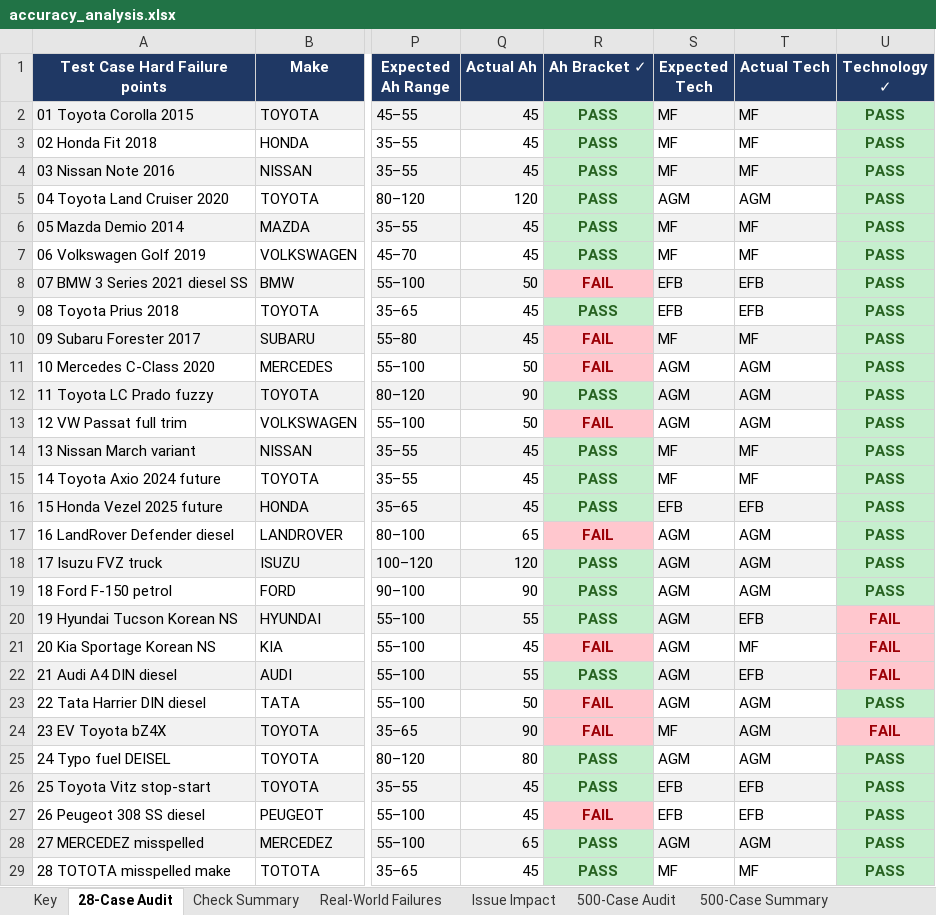
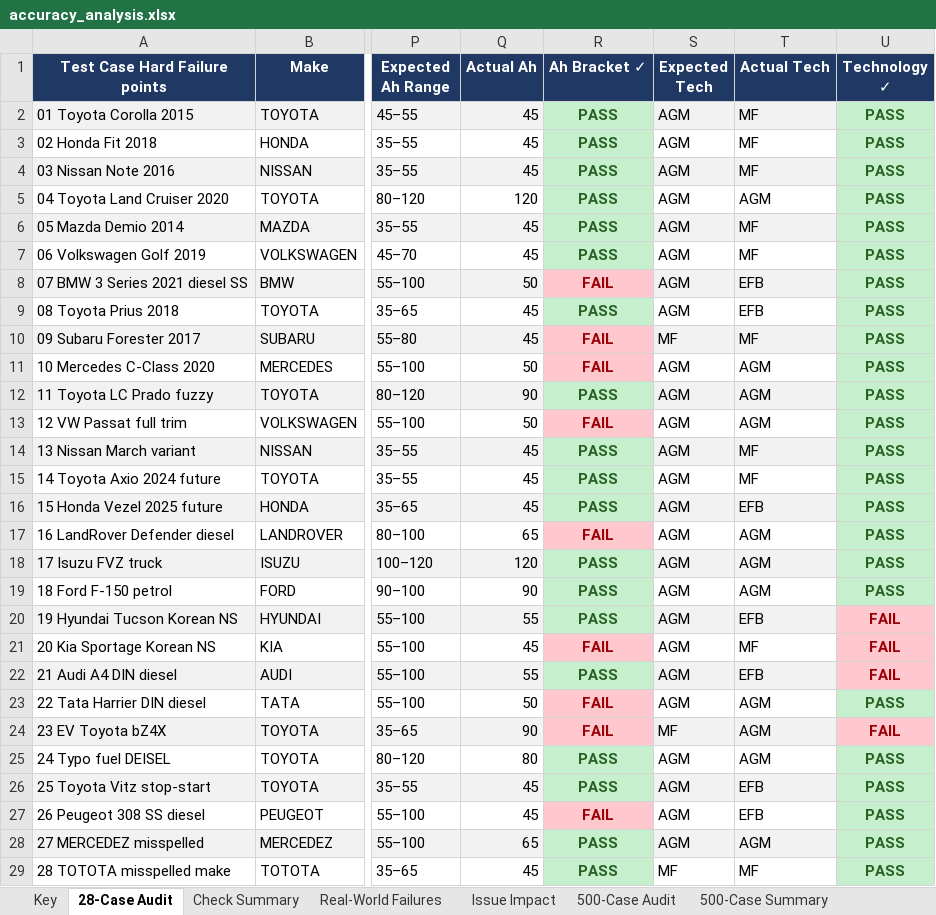
Before and after one commit to em-brandon/Chloride-Exide-KE-Battery-Finder-Web-App, an Excel workbook: accuracy_analysis.xlsx, sheet 28-Case Audit, drawn as a sheet; only a part is shown, gaps mark what is left out; values as stored, in another font and other column widths than the file's, no borders; the diff names each change by its address in the sheet, - before the commit and + after, or states it on an @@ line.

```diff
--- a/accuracy_analysis.xlsx (sheet 28-Case Audit)
+++ b/accuracy_analysis.xlsx (sheet 28-Case Audit)
-S2:S4 (Expected Tech): MF
+S2:S4 (Expected Tech): AGM
-S6:S7 (Expected Tech): MF
+S6:S7 (Expected Tech): AGM
-S8:S9 (Expected Tech): EFB
+S8:S9 (Expected Tech): AGM
-S14:S15 (Expected Tech): MF
+S14:S15 (Expected Tech): AGM
-S16 (Expected Tech): EFB
+S16 (Expected Tech): AGM
-S26:S27 (Expected Tech): EFB
+S26:S27 (Expected Tech): AGM
```
Also changed, not shown: sheet 500-Case Audit, 3 other files.
